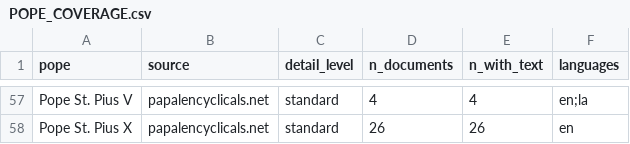
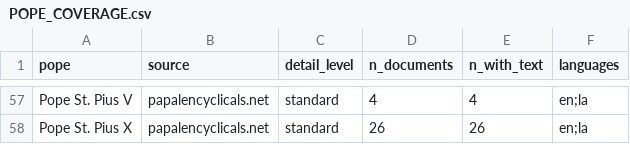
Before and after one commit to robertclayh/encyclicals, a CSV file: data/processed/POPE_COVERAGE.csv, drawn as a sheet; only a part is shown, gaps mark what is left out; the diff covers the shown part only; the diff names each change by its address in the sheet, - before the commit and + after, or states it on an @@ line.

```diff
--- a/data/processed/POPE_COVERAGE.csv
+++ b/data/processed/POPE_COVERAGE.csv
-F58 (languages): en
+F58 (languages): en;la
```
Also changed, not shown: 12 added rows, 12 removed rows and 21 edited cells elsewhere in this file, data/processed/DOC_PCA.csv, data/processed/DOC_TOPICS.csv, 42 other files.
